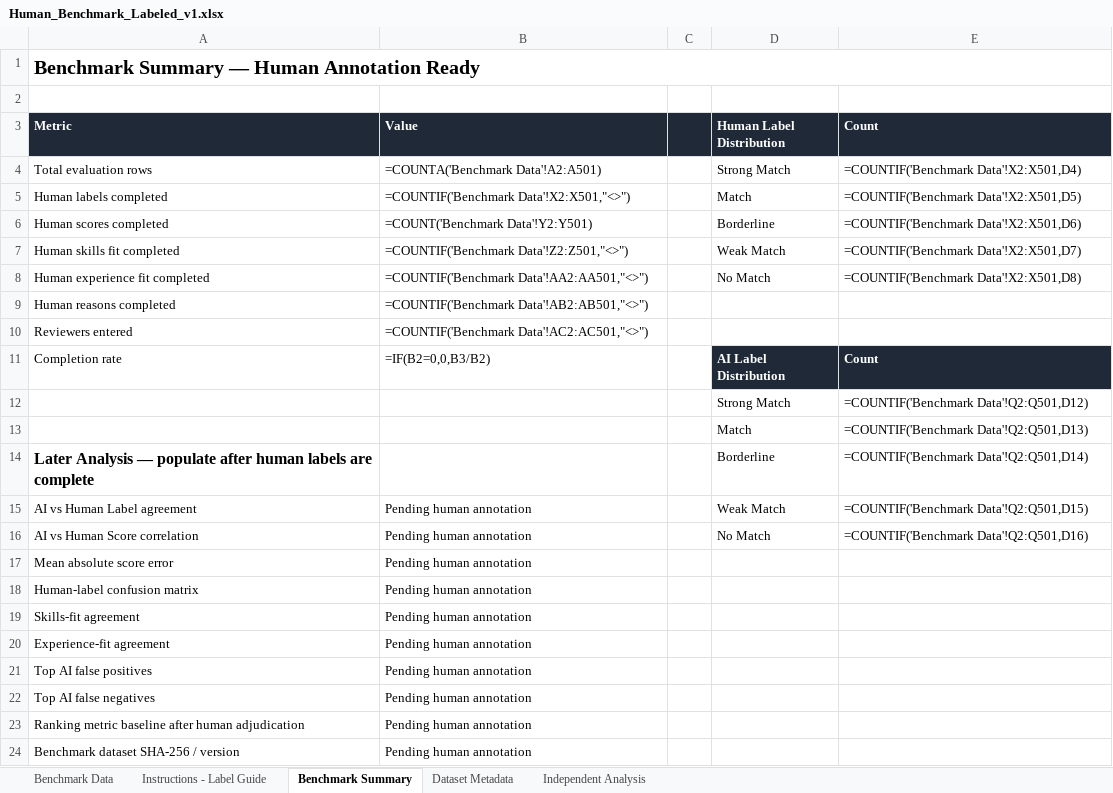
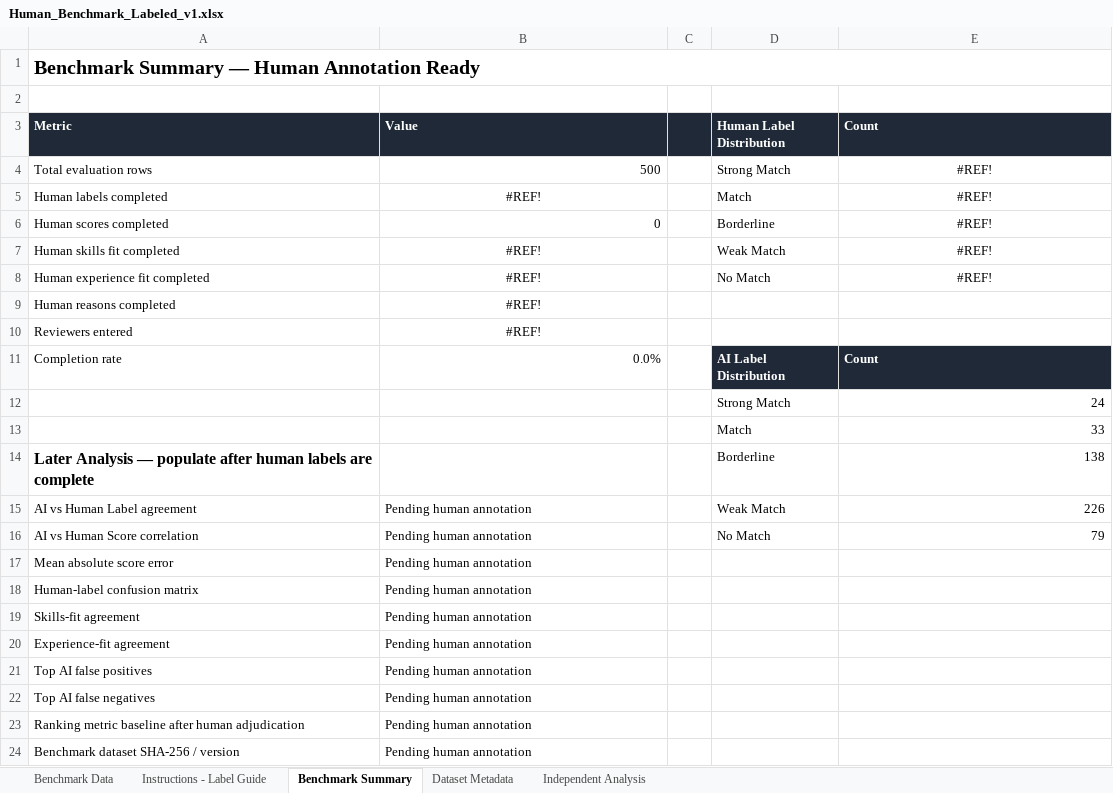
Before and after one commit to Eklakh-AI-Engineer/AI-Job-Agent, an Excel workbook: docs/evaluation/Human_Benchmark_Labeled_v1.xlsx, sheet Benchmark Summary, drawn as a sheet; values as stored, in another font and other column widths than the file's, no borders; formulas without a stored value are shown as written; charts and pictures not drawn; the diff names each change by its address in the sheet, - before the commit and + after, or states it on an @@ line.

```diff
--- a/docs/evaluation/Human_Benchmark_Labeled_v1.xlsx (sheet Benchmark Summary)
+++ b/docs/evaluation/Human_Benchmark_Labeled_v1.xlsx (sheet Benchmark Summary)
-B4 (Value): =COUNTA('Benchmark Data'!A2:A501)
+B4 (Value): 500
-E4 (Count): =COUNTIF('Benchmark Data'!X2:X501,D4)
+E4 (Count): #REF!
-E4:E8 alignment: left
+E4:E8 alignment: center
-B5 (Value): =COUNTIF('Benchmark Data'!X2:X501,"<>")
+B5 (Value): #REF!
-B5 alignment: left
+B5 alignment: center
-E5 (Count): =COUNTIF('Benchmark Data'!X2:X501,D5)
+E5 (Count): #REF!
-B6 (Value): =COUNT('Benchmark Data'!Y2:Y501)
+B6 (Value): 0
-E6 (Count): =COUNTIF('Benchmark Data'!X2:X501,D6)
+E6 (Count): #REF!
-B7 (Value): =COUNTIF('Benchmark Data'!Z2:Z501,"<>")
+B7 (Value): #REF!
-B7:B10 alignment: left
+B7:B10 alignment: center
-E7 (Count): =COUNTIF('Benchmark Data'!X2:X501,D7)
+E7 (Count): #REF!
-B8 (Value): =COUNTIF('Benchmark Data'!AA2:AA501,"<>")
+B8 (Value): #REF!
-E8 (Count): =COUNTIF('Benchmark Data'!X2:X501,D8)
+E8 (Count): #REF!
-B9 (Value): =COUNTIF('Benchmark Data'!AB2:AB501,"<>")
+B9 (Value): #REF!
-B10 (Value): =COUNTIF('Benchmark Data'!AC2:AC501,"<>")
+B10 (Value): #REF!
-B11 (Value): =IF(B2=0,0,B3/B2)
+B11 (Value): 0.0%
-E12 (Count): =COUNTIF('Benchmark Data'!Q2:Q501,D12)
+E12 (Count): 24
-E13 (Count): =COUNTIF('Benchmark Data'!Q2:Q501,D13)
+E13 (Count): 33
-E14 (Count): =COUNTIF('Benchmark Data'!Q2:Q501,D14)
+E14 (Count): 138
-E15 (Count): =COUNTIF('Benchmark Data'!Q2:Q501,D15)
+E15 (Count): 226
-E16 (Count): =COUNTIF('Benchmark Data'!Q2:Q501,D16)
+E16 (Count): 79
```
Also changed, not shown: sheet Benchmark Data, charts or pictures.
